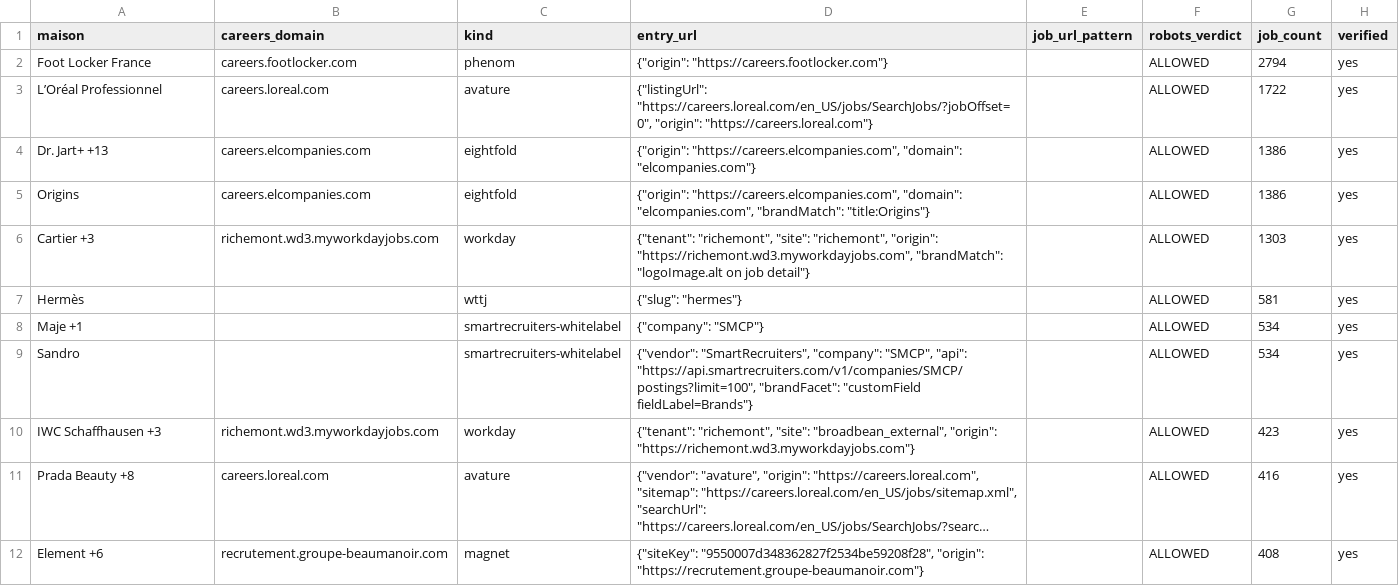
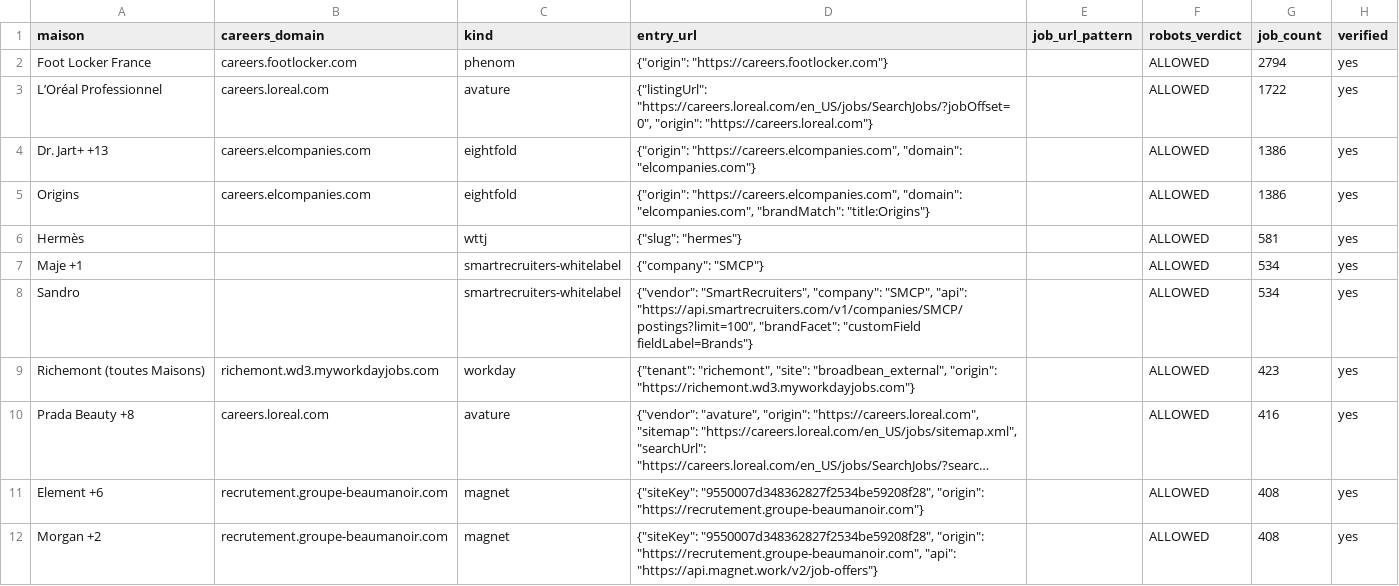
Before and after one commit to lmelane/fr-retail-jobs, a CSV file: apps/aggregator/data/sources.csv, drawn as a sheet; only a part is shown; the shorter side is filled out with more unchanged rows; long unchanged cells end in …; removed rows and columns are numbered as before the commit, all else as after; the diff names each change by its address in the sheet, - before the commit and + after, or states it on an @@ line.

Commit message:
fix(aggregator): la marque par offre sur les flux de groupe (audit A-01, D11) + route Richemont conforme robots
Le catalogue configurait brandMatch que personne ne lisait : chaque flux de
groupe ingérait tout le tenant sous la marque de tête (1 303 offres Richemont
en « Cartier », 1 386 ELC en « Dr. Jart+ »). Désormais l'offre porte sa Maison :
- Workday : jobPostingInfo.logoImage.alt, sinon hiringOrganization.name sans
  son code d'entité (vérifié live : « Panerai » / « C170 Officine Panerai ») ;
- Eightfold : efcustomTextBrand du détail (vérifié live ELC : « Le Labo ») —
  et la description, perdue par un champ snake_case obsolète (l'API répond
  jobDescription), est réparée au passage ;
- WTTJ : organization.name ; Magnet : brand (Cache Cache, Bonobo, Morgan).
- Reliquat assumé : Avature/L'Oréal (rendu JS, investigation navigateur à part).

DÉCISION Richemont (robots lu à la source, live) : Allow /broadbean_external/,
Disallow /richemont/. La ligne « Cartier +3 » (route interdite, 1 306 offres)
est SUPPRIMÉE ; seule reste « Richemont (toutes Maisons) » sur la route
autorisée (428 offres). Coût de conformité assumé : ~880 offres du delta.

PIPELINE_VERSION 6 -> 7 : les lignes mal étiquetées se réécrivent au prochain
run de chaque source. Tests : 3 unitaires brandFromWorkdayDetail ; suites
unit + intégration vertes.

```diff
--- a/apps/aggregator/data/sources.csv
+++ b/apps/aggregator/data/sources.csv
-row 6: Cartier +3 | richemont.wd3.myworkdayjobs.com | workday | {"tenant": "richemont", "site": "richemont", "origin": "https://richemont.wd3.myworkdayjobs.com", "brandMatch": "logoImage.alt on job detail"} |  | ALLOWED | 1303 | yes
-A9 (maison): IWC Schaffhausen +3
+A9 (maison): Richemont (toutes Maisons)
```
Also changed, not shown: 6 other files.
